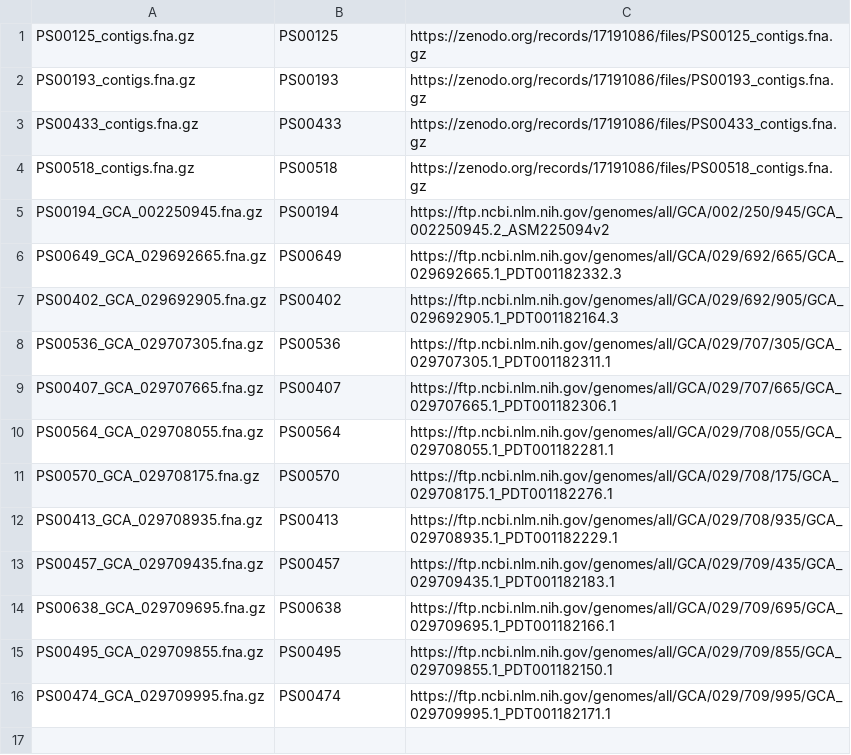
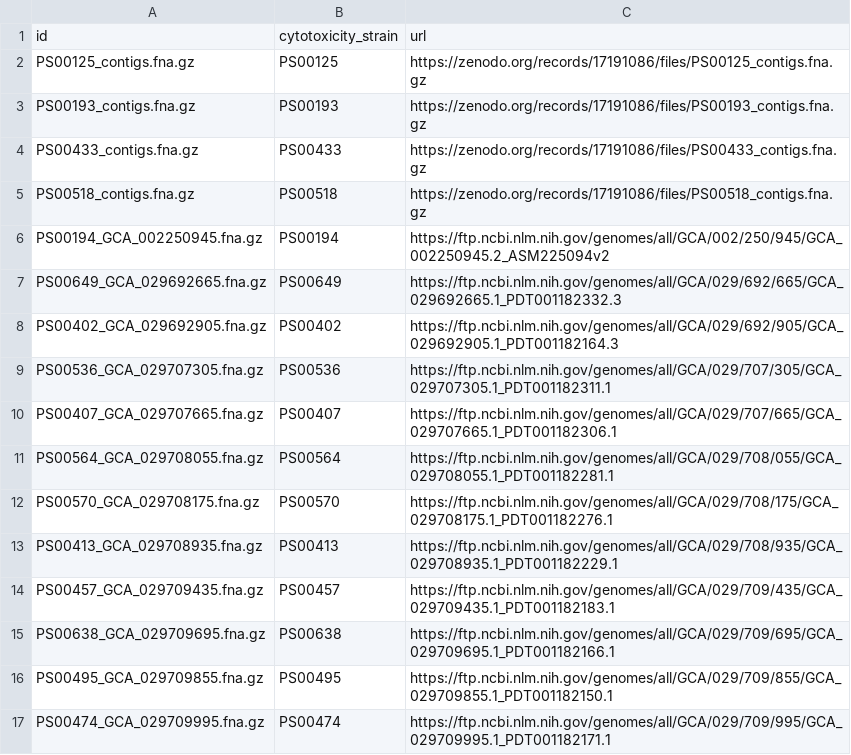
Before and after one commit to lmc297/BRiskTyper, a TSV file: brisktyper/seq_ani_db/cytotoxicity/cytotoxicity.tsv, drawn as a sheet.

```diff
--- a/brisktyper/seq_ani_db/cytotoxicity/cytotoxicity.tsv
+++ b/brisktyper/seq_ani_db/cytotoxicity/cytotoxicity.tsv
@@ -1 +1,2 @@
+id	cytotoxicity_strain	url
 PS00125_contigs.fna.gz	PS00125	https://zenodo.org/records/17191086/files/PS00125_contigs.fna.gz
```
Also changed, not shown: 1 other file.
